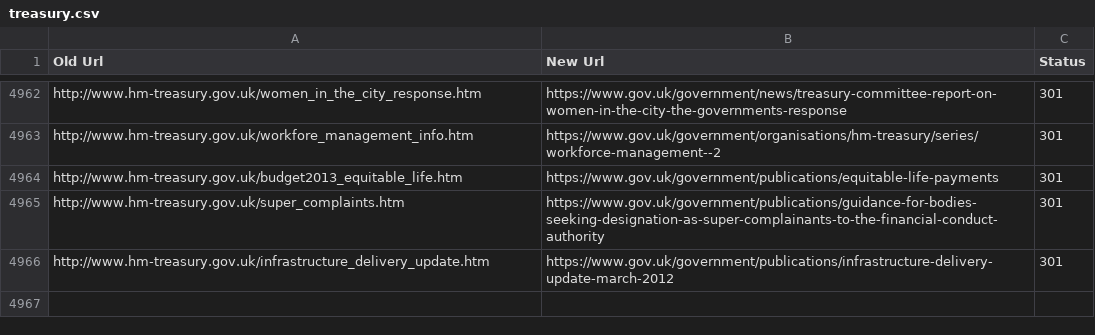
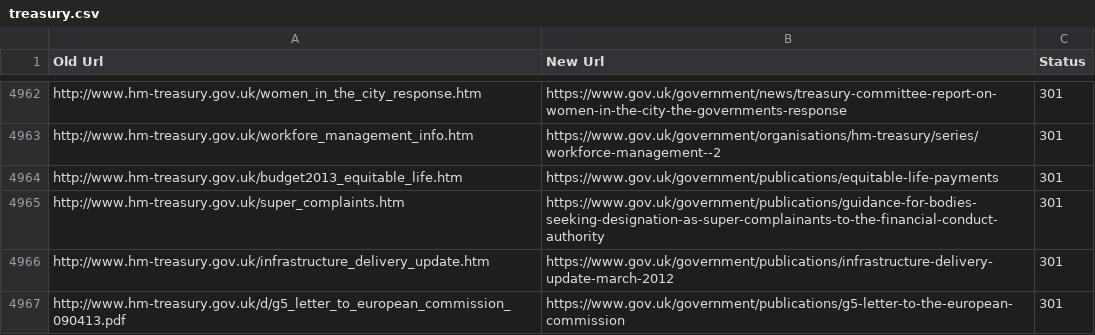
Before and after one commit to alphagov/transition-config, a CSV file: data/mappings/treasury.csv, drawn as a sheet; only a part is shown, gaps mark what is left out.

Commit message:
Added high hitting redirect that was missed by HMT.

```diff
--- a/data/mappings/treasury.csv
+++ b/data/mappings/treasury.csv
@@ -4966 +4966,2 @@ http://www.hm-treasury.gov.uk/super_complaints.htm,https://www.gov.uk/government
 http://www.hm-treasury.gov.uk/infrastructure_delivery_update.htm,https://www.gov.uk/government/publications/infrastructure-delivery-update-march-2012,301
+http://www.hm-treasury.gov.uk/d/g5_letter_to_european_commission_090413.pdf,https://www.gov.uk/government/publications/g5-letter-to-the-european-commission,301
```
